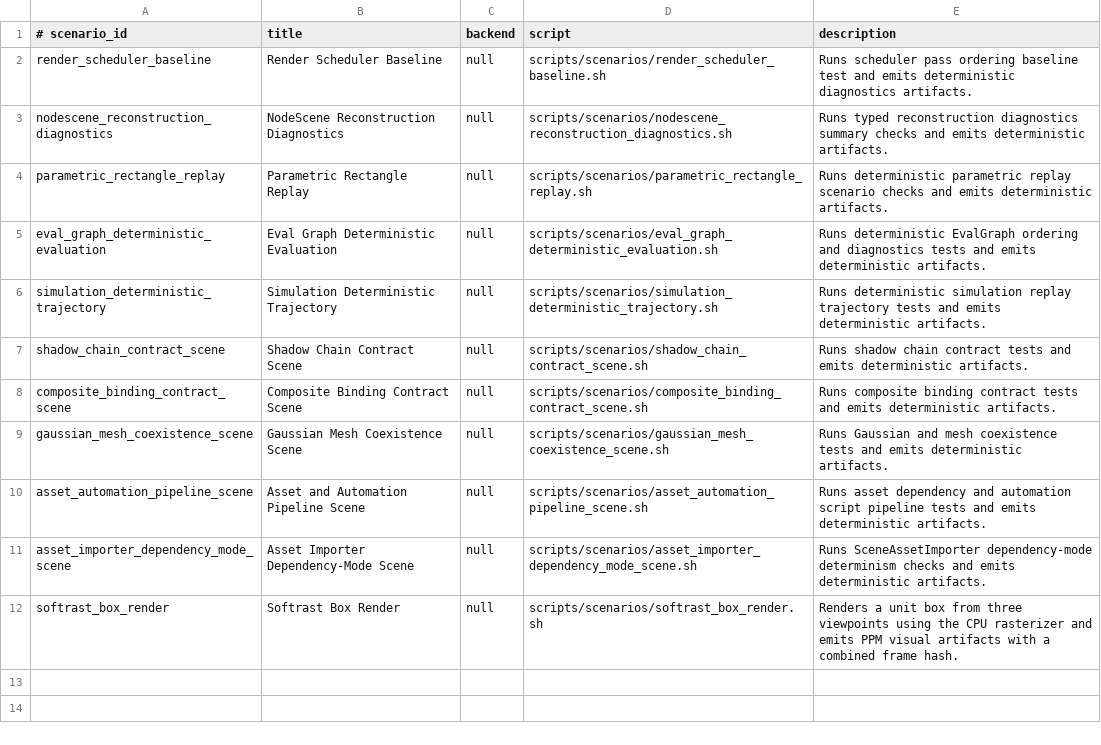
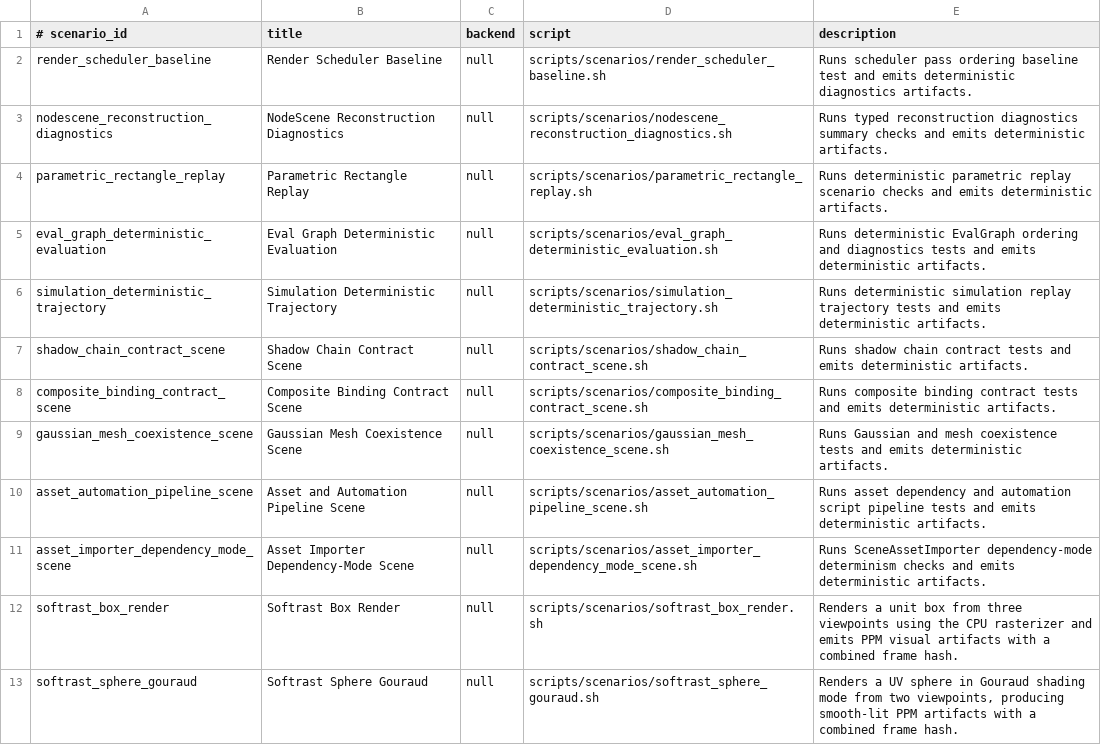
Before and after one commit to The-No-Hands-company/Nexus-Modeling, a TSV file: scripts/scenarios/manifest.tsv, drawn as a sheet; the diff names each change by its address in the sheet, - before the commit and + after, or states it on an @@ line.

```diff
--- a/scripts/scenarios/manifest.tsv
+++ b/scripts/scenarios/manifest.tsv
+row 13: softrast_sphere_gouraud | Softrast Sphere Gouraud | null | scripts/scenarios/softrast_sphere_gouraud.sh | Renders a UV sphere in Gouraud shading mode from two viewpoints, producing smooth-lit PPM artifacts with a combined frame hash.
```
Also changed, not shown: 7 other files.
